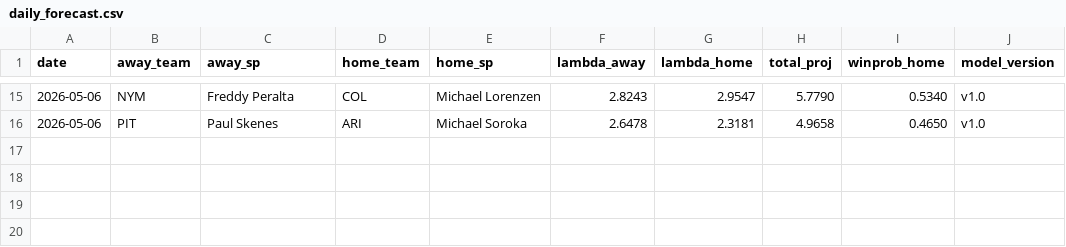
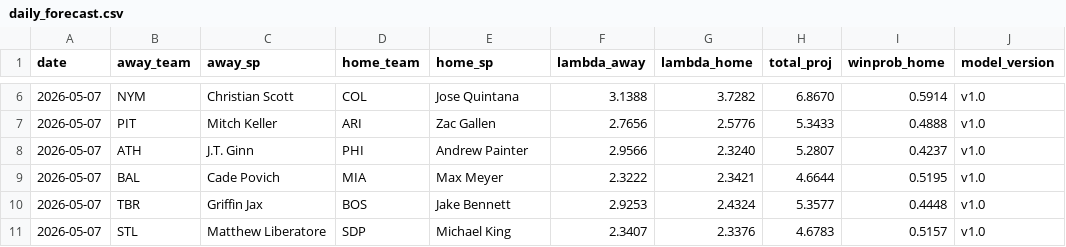
Before and after one commit to ClutchSheets/mlb-f5-forecaster, a CSV file: daily_forecast.csv, drawn as a sheet; only a part is shown, gaps mark what is left out; the diff covers the shown part only.

Commit message:
forecast push

```diff
--- a/daily_forecast.csv
+++ b/daily_forecast.csv
@@ -15,2 +6,6 @@
-2026-05-06,NYM,Freddy Peralta,COL,Michael Lorenzen,2.8243,2.9547,5.7790,0.5340,v1.0
-2026-05-06,PIT,Paul Skenes,ARI,Michael Soroka,2.6478,2.3181,4.9658,0.4650,v1.0
+2026-05-07,NYM,Christian Scott,COL,Jose Quintana,3.1388,3.7282,6.8670,0.5914,v1.0
+2026-05-07,PIT,Mitch Keller,ARI,Zac Gallen,2.7656,2.5776,5.3433,0.4888,v1.0
+2026-05-07,ATH,J.T. Ginn,PHI,Andrew Painter,2.9566,2.3240,5.2807,0.4237,v1.0
+2026-05-07,BAL,Cade Povich,MIA,Max Meyer,2.3222,2.3421,4.6644,0.5195,v1.0
+2026-05-07,TBR,Griffin Jax,BOS,Jake Bennett,2.9253,2.4324,5.3577,0.4448,v1.0
+2026-05-07,STL,Matthew Liberatore,SDP,Michael King,2.3407,2.3376,4.6783,0.5157,v1.0
```
Also changed, not shown: 2 added rows, 11 removed rows and 14 edited cells elsewhere in this file, 2 other files.
